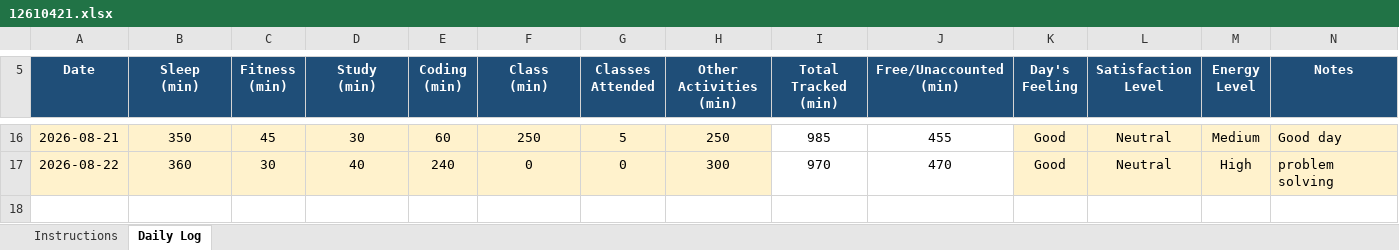
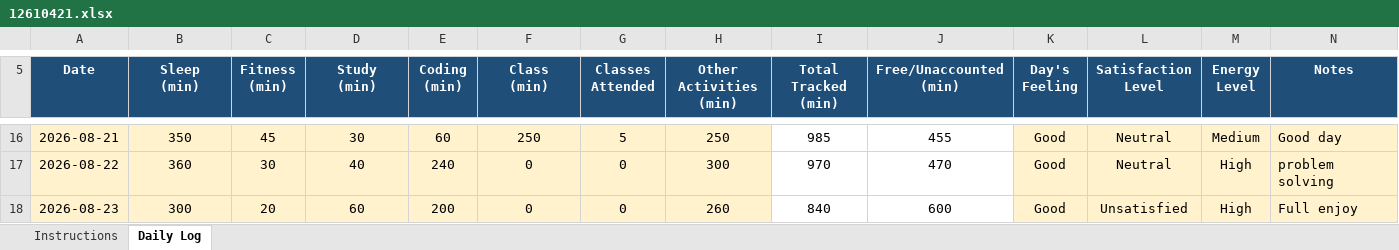
Before and after one commit to Sauravsingh-git-hub/CAP776, an Excel workbook: 12610421.xlsx, sheet Daily Log, drawn as a sheet; only a part is shown, gaps mark what is left out; values as stored, in another font and other column widths than the file's, no borders; conditional formats not drawn; the diff names each change by its address in the sheet, - before the commit and + after, or states it on an @@ line.

Commit message:
eleven commit

```diff
--- a/12610421.xlsx (sheet Daily Log)
+++ b/12610421.xlsx (sheet Daily Log)
+row 18: 2026-08-23 | 300 | 20 | 60 | 200 | 0 | 0 | 260 | 840 | 600 | Good | Unsatisfied | High | Full enjoy
```
